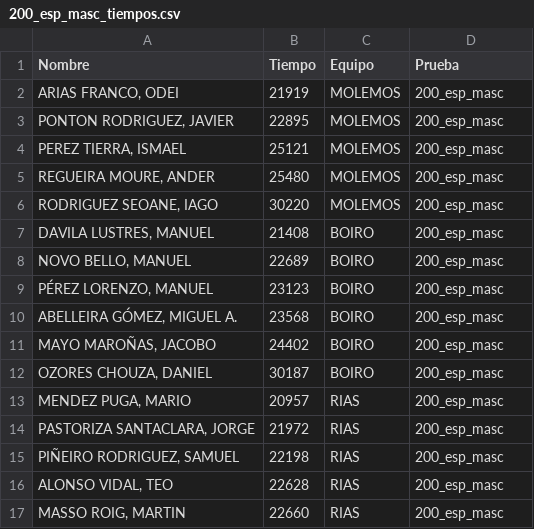
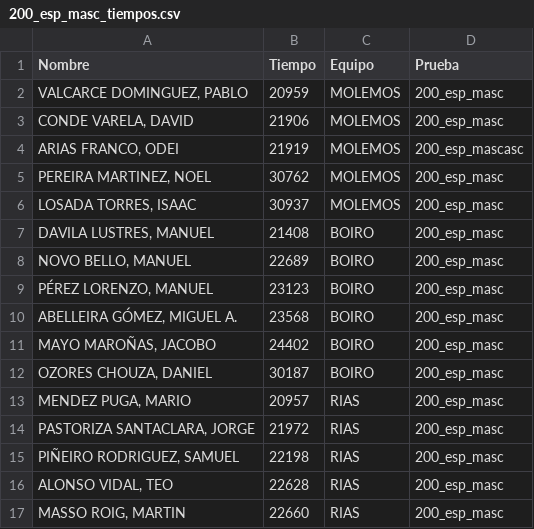
Before and after one commit to juanpontonrodri/Calculadora-Combinaciones-Puntos, a CSV file: series/200_esp_masc_tiempos.csv, drawn as a sheet.

```diff
--- a/series/200_esp_masc_tiempos.csv
+++ b/series/200_esp_masc_tiempos.csv
@@ -1,7 +1,7 @@
 Nombre,Tiempo,Equipo,Prueba
-"ARIAS FRANCO, ODEI",21919,MOLEMOS,200_esp_masc
-"PONTON RODRIGUEZ, JAVIER",22895,MOLEMOS,200_esp_masc
-"PEREZ TIERRA, ISMAEL",25121,MOLEMOS,200_esp_masc
-"REGUEIRA MOURE, ANDER",25480,MOLEMOS,200_esp_masc
-"RODRIGUEZ SEOANE, IAGO",30220,MOLEMOS,200_esp_masc
+"VALCARCE DOMINGUEZ, PABLO",20959,MOLEMOS,200_esp_masc
+"CONDE VARELA, DAVID",21906,MOLEMOS,200_esp_masc
+"ARIAS FRANCO, ODEI",21919,MOLEMOS,200_esp_mascasc
+"PEREIRA MARTINEZ, NOEL",30762,MOLEMOS,200_esp_masc
+"LOSADA TORRES, ISAAC",30937,MOLEMOS,200_esp_masc
 "DAVILA LUSTRES, MANUEL",21408,BOIRO,200_esp_masc
```
Also changed, not shown: series/100_esp_masc_tiempos.csv, 1 other file.
